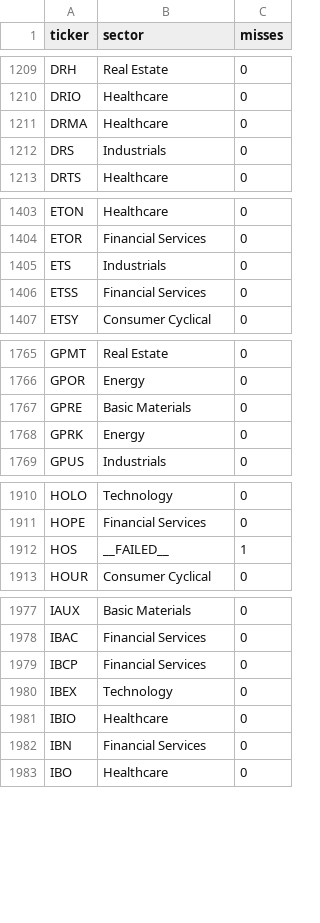
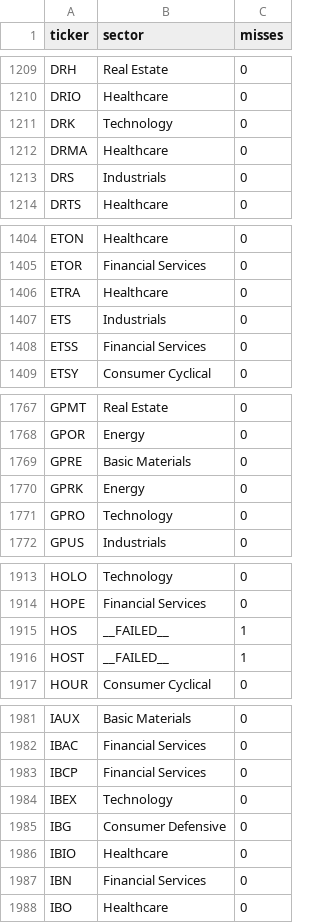
Before and after one commit to patricklinsdell03-dev/Stan-charts-3, a CSV file: cache/sectors.csv, drawn as a sheet; only a part is shown, gaps mark what is left out; the diff covers the shown part only.

```diff
--- a/cache/sectors.csv
+++ b/cache/sectors.csv
@@ -1210,2 +1210,3 @@ DRH,Real Estate,0
 DRIO,Healthcare,0
+DRK,Technology,0
 DRMA,Healthcare,0
@@ -1404,2 +1405,3 @@ ETON,Healthcare,0
 ETOR,Financial Services,0
+ETRA,Healthcare,0
 ETS,Industrials,0
@@ -1768,2 +1770,3 @@ GPRE,Basic Materials,0
 GPRK,Energy,0
+GPRO,Technology,0
 GPUS,Industrials,0
@@ -1912,2 +1915,3 @@ HOPE,Financial Services,0
 HOS,__FAILED__,1
+HOST,__FAILED__,1
 HOUR,Consumer Cyclical,0
@@ -1980,2 +1984,3 @@ IBCP,Financial Services,0
 IBEX,Technology,0
+IBG,Consumer Defensive,0
 IBIO,Healthcare,0
```
Also changed, not shown: 4 added rows elsewhere in this file, cache/universe_FTSE100.csv, cache/universe_FTSE250.csv, 6 other files.
